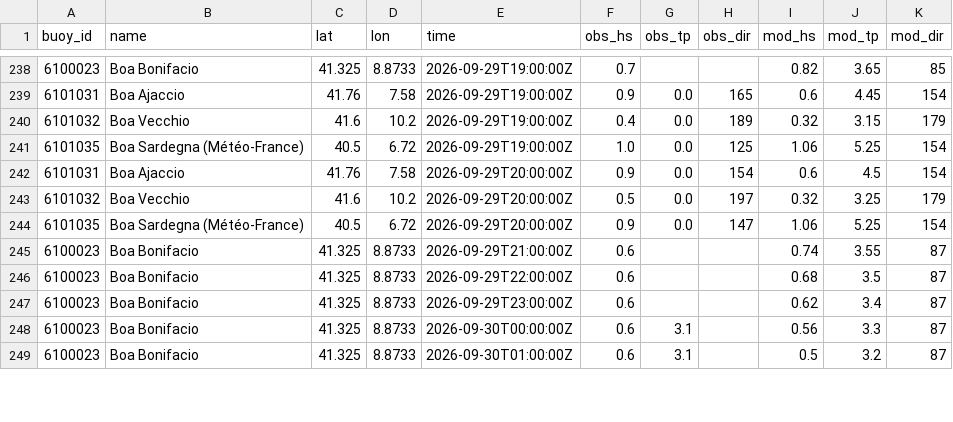
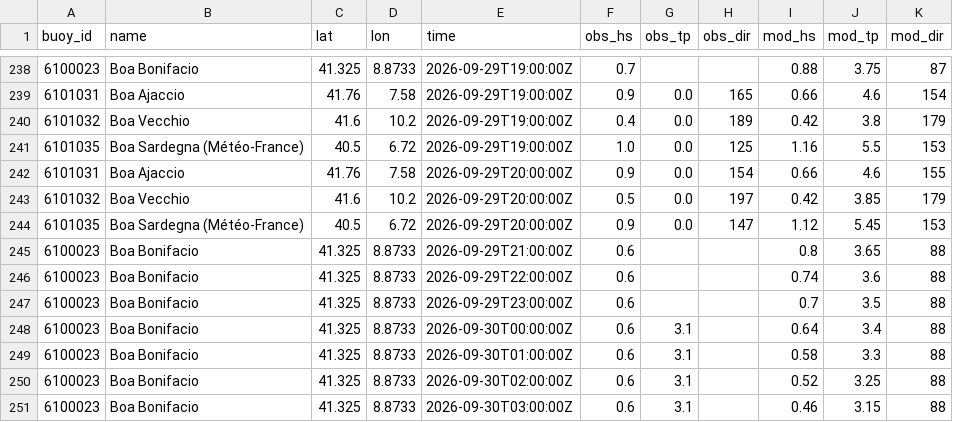
Before and after one commit to devskip/waves, a CSV file: buoy_history.csv, drawn as a sheet; only a part is shown, gaps mark what is left out; the diff covers the shown part only.

```diff
--- a/buoy_history.csv
+++ b/buoy_history.csv
@@ -238,12 +238,14 @@ buoy_id,name,lat,lon,time,obs_hs,obs_tp,obs_dir,mod_hs,mod_tp,mod_dir
-6100023,Boa Bonifacio,41.325,8.8733,2026-09-29T19:00:00Z,0.7,,,0.82,3.65,85
-6101031,Boa Ajaccio,41.76,7.58,2026-09-29T19:00:00Z,0.9,0.0,165,0.6,4.45,154
-6101032,Boa Vecchio,41.6,10.2,2026-09-29T19:00:00Z,0.4,0.0,189,0.32,3.15,179
-6101035,Boa Sardegna (Météo-France),40.5,6.72,2026-09-29T19:00:00Z,1.0,0.0,125,1.06,5.25,154
-6101031,Boa Ajaccio,41.76,7.58,2026-09-29T20:00:00Z,0.9,0.0,154,0.6,4.5,154
-6101032,Boa Vecchio,41.6,10.2,2026-09-29T20:00:00Z,0.5,0.0,197,0.32,3.25,179
-6101035,Boa Sardegna (Météo-France),40.5,6.72,2026-09-29T20:00:00Z,0.9,0.0,147,1.06,5.25,154
-6100023,Boa Bonifacio,41.325,8.8733,2026-09-29T21:00:00Z,0.6,,,0.74,3.55,87
-6100023,Boa Bonifacio,41.325,8.8733,2026-09-29T22:00:00Z,0.6,,,0.68,3.5,87
-6100023,Boa Bonifacio,41.325,8.8733,2026-09-29T23:00:00Z,0.6,,,0.62,3.4,87
-6100023,Boa Bonifacio,41.325,8.8733,2026-09-30T00:00:00Z,0.6,3.1,,0.56,3.3,87
-6100023,Boa Bonifacio,41.325,8.8733,2026-09-30T01:00:00Z,0.6,3.1,,0.5,3.2,87
+6100023,Boa Bonifacio,41.325,8.8733,2026-09-29T19:00:00Z,0.7,,,0.88,3.75,87
+6101031,Boa Ajaccio,41.76,7.58,2026-09-29T19:00:00Z,0.9,0.0,165,0.66,4.6,154
+6101032,Boa Vecchio,41.6,10.2,2026-09-29T19:00:00Z,0.4,0.0,189,0.42,3.8,179
+6101035,Boa Sardegna (Météo-France),40.5,6.72,2026-09-29T19:00:00Z,1.0,0.0,125,1.16,5.5,153
+6101031,Boa Ajaccio,41.76,7.58,2026-09-29T20:00:00Z,0.9,0.0,154,0.66,4.6,155
+6101032,Boa Vecchio,41.6,10.2,2026-09-29T20:00:00Z,0.5,0.0,197,0.42,3.85,179
+6101035,Boa Sardegna (Météo-France),40.5,6.72,2026-09-29T20:00:00Z,0.9,0.0,147,1.12,5.45,153
+6100023,Boa Bonifacio,41.325,8.8733,2026-09-29T21:00:00Z,0.6,,,0.8,3.65,88
+6100023,Boa Bonifacio,41.325,8.8733,2026-09-29T22:00:00Z,0.6,,,0.74,3.6,88
+6100023,Boa Bonifacio,41.325,8.8733,2026-09-29T23:00:00Z,0.6,,,0.7,3.5,88
+6100023,Boa Bonifacio,41.325,8.8733,2026-09-30T00:00:00Z,0.6,3.1,,0.64,3.4,88
+6100023,Boa Bonifacio,41.325,8.8733,2026-09-30T01:00:00Z,0.6,3.1,,0.58,3.3,88
+6100023,Boa Bonifacio,41.325,8.8733,2026-09-30T02:00:00Z,0.6,3.1,,0.52,3.25,88
+6100023,Boa Bonifacio,41.325,8.8733,2026-09-30T03:00:00Z,0.6,3.1,,0.46,3.15,88
```
Also changed, not shown: 6 added rows and 37 edited cells elsewhere in this file, 1 other file.
